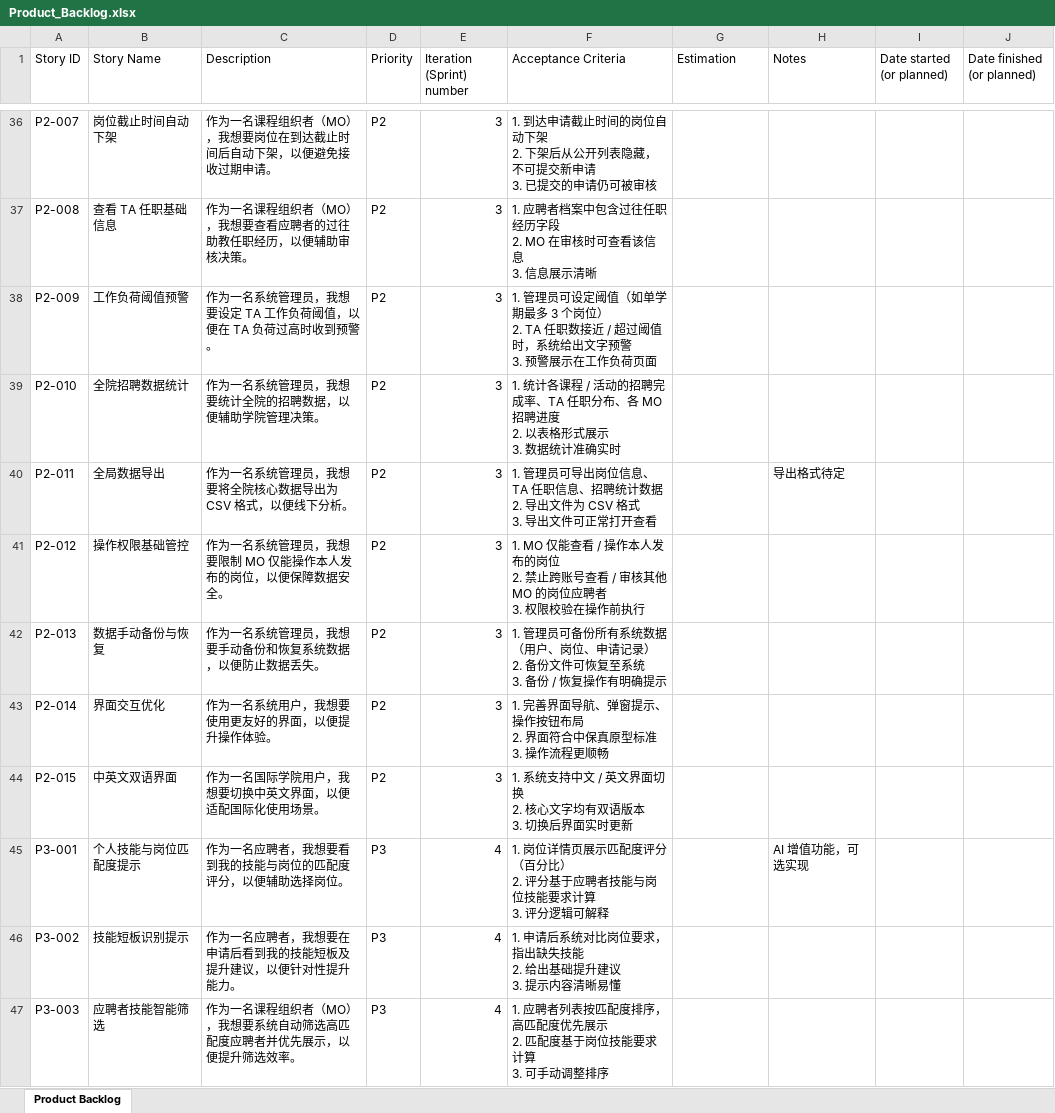
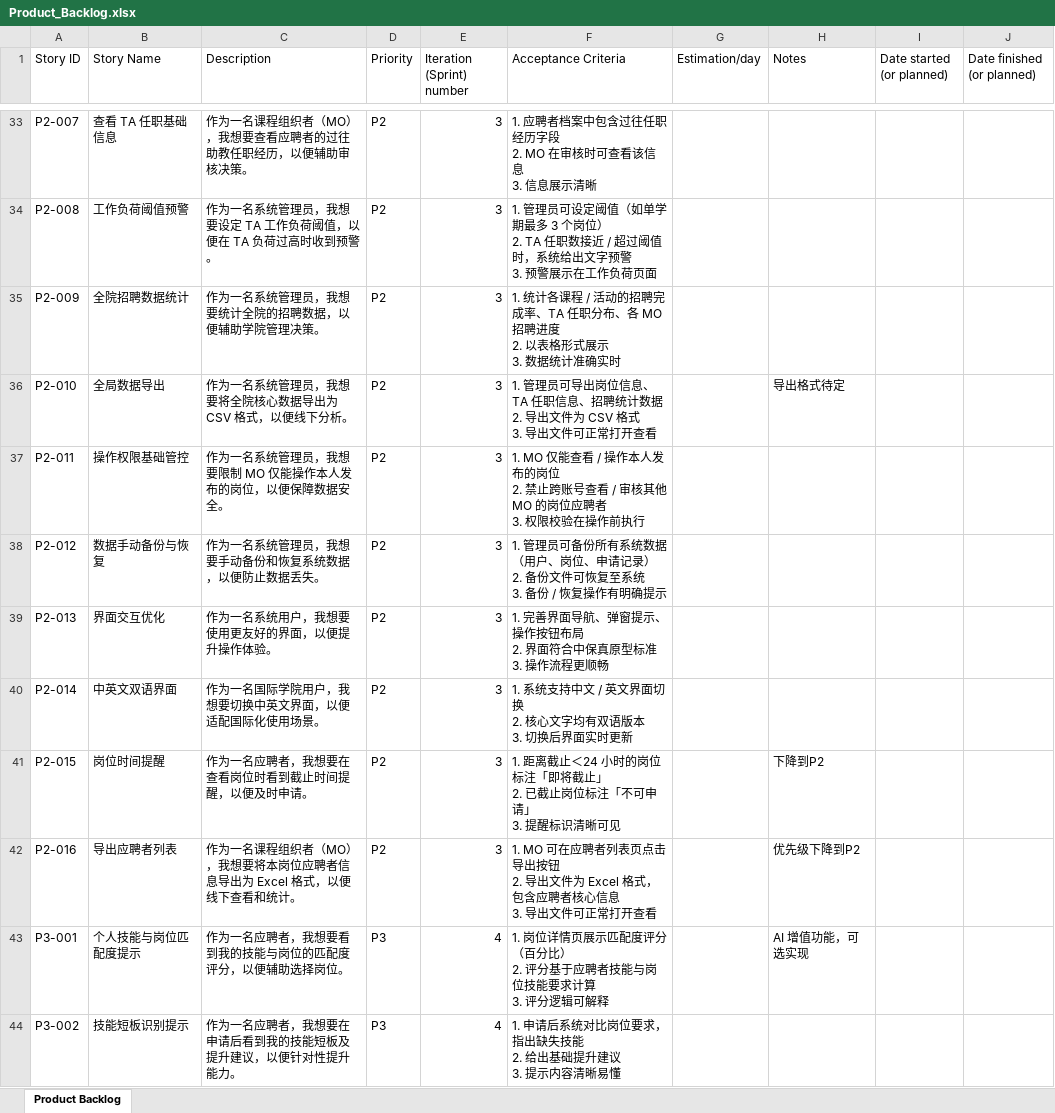
Before and after one commit to Yuxuanwwang/Group17_EBU6304_2526, an Excel workbook: Product_Backlog.xlsx, sheet Product Backlog, drawn as a sheet; only a part is shown, gaps mark what is left out; the shorter side is filled out with more unchanged rows; values as stored, in another font and other column widths than the file's, no cell formats; table styles not drawn; addresses are those after the commit; ↵ is a line break in a cell; the diff covers the shown part only; the diff names each change by its address in the sheet, - before the commit and + after, or states it on an @@ line.

Commit message:
The second version of the product backlog with prioritization has reordered the priorities of some of the to-do items; some to-do items have been merged and deleted. Delegate: The estimation for each pending project has not been finalized, and the specific code division has not been determined. Currently, the start date has not been filled in

```diff
--- a/Product_Backlog.xlsx (sheet Product Backlog)
+++ b/Product_Backlog.xlsx (sheet Product Backlog)
-G1: Estimation
+G1: Estimation/day
-B33 (Story Name): 岗位截止时间自动下架
+B33 (Story Name): 查看 TA 任职基础信息
-C33 (Description): 作为一名课程组织者（MO），我想要岗位在到达截止时间后自动下架，以便避免接收过期申请。
+C33 (Description): 作为一名课程组织者（MO），我想要查看应聘者的过往助教任职经历，以便辅助审核决策。
-F33 (Acceptance Criteria): 1. 到达申请截止时间的岗位自动下架 ↵ 2. 下架后从公开列表隐藏，不可提交新申请 ↵ 3. 已提交的申请仍可被审核
+F33 (Acceptance Criteria): 1. 应聘者档案中包含过往任职经历字段 ↵ 2. MO 在审核时可查看该信息 ↵ 3. 信息展示清晰
-B34 (Story Name): 查看 TA 任职基础信息
+B34 (Story Name): 工作负荷阈值预警
-C34 (Description): 作为一名课程组织者（MO），我想要查看应聘者的过往助教任职经历，以便辅助审核决策。
+C34 (Description): 作为一名系统管理员，我想要设定 TA 工作负荷阈值，以便在 TA 负荷过高时收到预警。
-F34 (Acceptance Criteria): 1. 应聘者档案中包含过往任职经历字段 ↵ 2. MO 在审核时可查看该信息 ↵ 3. 信息展示清晰
+F34 (Acceptance Criteria): 1. 管理员可设定阈值（如单学期最多 3 个岗位） ↵ 2. TA 任职数接近 / 超过阈值时，系统给出文字预警 ↵ 3. 预警展示在工作负荷页面
-B35 (Story Name): 工作负荷阈值预警
+B35 (Story Name): 全院招聘数据统计
-C35 (Description): 作为一名系统管理员，我想要设定 TA 工作负荷阈值，以便在 TA 负荷过高时收到预警。
+C35 (Description): 作为一名系统管理员，我想要统计全院的招聘数据，以便辅助学院管理决策。
-F35 (Acceptance Criteria): 1. 管理员可设定阈值（如单学期最多 3 个岗位） ↵ 2. TA 任职数接近 / 超过阈值时，系统给出文字预警 ↵ 3. 预警展示在工作负荷页面
+F35 (Acceptance Criteria): 1. 统计各课程 / 活动的招聘完成率、TA 任职分布、各 MO 招聘进度 ↵ 2. 以表格形式展示 ↵ 3. 数据统计准确实时
-B36 (Story Name): 全院招聘数据统计
+B36 (Story Name): 全局数据导出
-C36 (Description): 作为一名系统管理员，我想要统计全院的招聘数据，以便辅助学院管理决策。
+C36 (Description): 作为一名系统管理员，我想要将全院核心数据导出为 CSV 格式，以便线下分析。
-F36 (Acceptance Criteria): 1. 统计各课程 / 活动的招聘完成率、TA 任职分布、各 MO 招聘进度 ↵ 2. 以表格形式展示 ↵ 3. 数据统计准确实时
+F36 (Acceptance Criteria): 1. 管理员可导出岗位信息、TA 任职信息、招聘统计数据 ↵ 2. 导出文件为 CSV 格式 ↵ 3. 导出文件可正常打开查看
-H36 (Notes): (empty)
+H36 (Notes): 导出格式待定
-B37 (Story Name): 全局数据导出
+B37 (Story Name): 操作权限基础管控
-C37 (Description): 作为一名系统管理员，我想要将全院核心数据导出为 CSV 格式，以便线下分析。
+C37 (Description): 作为一名系统管理员，我想要限制 MO 仅能操作本人发布的岗位，以便保障数据安全。
-F37 (Acceptance Criteria): 1. 管理员可导出岗位信息、TA 任职信息、招聘统计数据 ↵ 2. 导出文件为 CSV 格式 ↵ 3. 导出文件可正常打开查看
+F37 (Acceptance Criteria): 1. MO 仅能查看 / 操作本人发布的岗位 ↵ 2. 禁止跨账号查看 / 审核其他 MO 的岗位应聘者 ↵ 3. 权限校验在操作前执行
-H37 (Notes): 导出格式待定
+H37 (Notes): (empty)
-B38 (Story Name): 操作权限基础管控
+B38 (Story Name): 数据手动备份与恢复
-C38 (Description): 作为一名系统管理员，我想要限制 MO 仅能操作本人发布的岗位，以便保障数据安全。
+C38 (Description): 作为一名系统管理员，我想要手动备份和恢复系统数据，以便防止数据丢失。
-F38 (Acceptance Criteria): 1. MO 仅能查看 / 操作本人发布的岗位 ↵ 2. 禁止跨账号查看 / 审核其他 MO 的岗位应聘者 ↵ 3. 权限校验在操作前执行
+F38 (Acceptance Criteria): 1. 管理员可备份所有系统数据（用户、岗位、申请记录） ↵ 2. 备份文件可恢复至系统 ↵ 3. 备份 / 恢复操作有明确提示
-B39 (Story Name): 数据手动备份与恢复
+B39 (Story Name): 界面交互优化
-C39 (Description): 作为一名系统管理员，我想要手动备份和恢复系统数据，以便防止数据丢失。
+C39 (Description): 作为一名系统用户，我想要使用更友好的界面，以便提升操作体验。
-F39 (Acceptance Criteria): 1. 管理员可备份所有系统数据（用户、岗位、申请记录） ↵ 2. 备份文件可恢复至系统 ↵ 3. 备份 / 恢复操作有明确提示
+F39 (Acceptance Criteria): 1. 完善界面导航、弹窗提示、操作按钮布局 ↵ 2. 界面符合中保真原型标准 ↵ 3. 操作流程更顺畅
-B40 (Story Name): 界面交互优化
+B40 (Story Name): 中英文双语界面
-C40 (Description): 作为一名系统用户，我想要使用更友好的界面，以便提升操作体验。
+C40 (Description): 作为一名国际学院用户，我想要切换中英文界面，以便适配国际化使用场景。
-F40 (Acceptance Criteria): 1. 完善界面导航、弹窗提示、操作按钮布局 ↵ 2. 界面符合中保真原型标准 ↵ 3. 操作流程更顺畅
+F40 (Acceptance Criteria): 1. 系统支持中文 / 英文界面切换 ↵ 2. 核心文字均有双语版本 ↵ 3. 切换后界面实时更新
-B41 (Story Name): 中英文双语界面
+B41 (Story Name): 岗位时间提醒
-C41 (Description): 作为一名国际学院用户，我想要切换中英文界面，以便适配国际化使用场景。
+C41 (Description): 作为一名应聘者，我想要在查看岗位时看到截止时间提醒，以便及时申请。
-F41 (Acceptance Criteria): 1. 系统支持中文 / 英文界面切换 ↵ 2. 核心文字均有双语版本 ↵ 3. 切换后界面实时更新
+F41 (Acceptance Criteria): 1. 距离截止＜24 小时的岗位标注「即将截止」 ↵ 2. 已截止岗位标注「不可申请」 ↵ 3. 提醒标识清晰可见
-H41 (Notes): (empty)
+H41 (Notes): 下降到P2
+row 42: P2-016 | 导出应聘者列表 | 作为一名课程组织者（MO），我想要将本岗位应聘者信息导出为 Excel 格式，以便线下查看和统计。 | P2 | 3 | 1. MO 可在应聘者列表页点击导出按钮 ↵ 2. 导出文件为 Excel 格式，包含应聘者核心信息 ↵ 3. 导出文件可正常打开查看 |  | 优先级下降到P2
```
Also changed, not shown: 3 added rows, 5 removed rows and 53 edited cells elsewhere in this sheet, cell formats.
